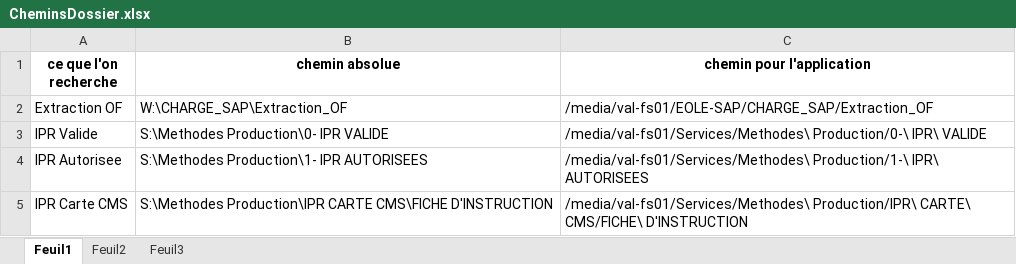
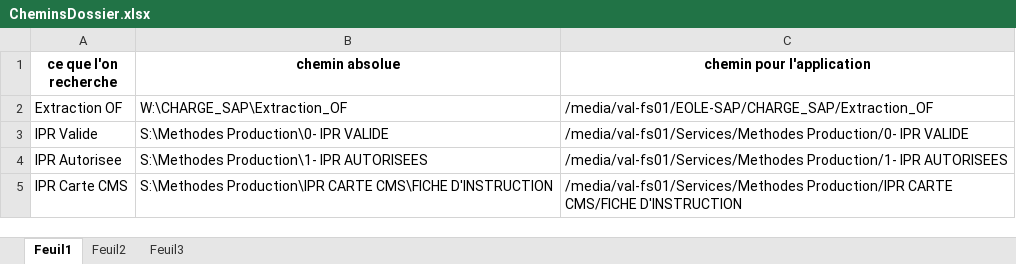
Before and after one commit to BaptisteValayer/EolaneAccueil, an Excel workbook: init/CheminsDossier.xlsx, sheet Feuil1, drawn as a sheet; values as stored, in another font and other column widths than the file's, no borders; the diff names each change by its address in the sheet, - before the commit and + after, or states it on an @@ line.

Commit message:
rectification du excel

```diff
--- a/init/CheminsDossier.xlsx (sheet Feuil1)
+++ b/init/CheminsDossier.xlsx (sheet Feuil1)
-C3 (chemin pour l'application): /media/val-fs01/Services/Methodes\ Production/0-\ IPR\ VALIDE
+C3 (chemin pour l'application): /media/val-fs01/Services/Methodes Production/0- IPR VALIDE
-C4 (chemin pour l'application): /media/val-fs01/Services/Methodes\ Production/1-\ IPR\ AUTORISEES
+C4 (chemin pour l'application): /media/val-fs01/Services/Methodes Production/1- IPR AUTORISEES
-C5 (chemin pour l'application): /media/val-fs01/Services/Methodes\ Production/IPR\ CARTE\ CMS/FICHE\ D'INSTRUCTION
+C5 (chemin pour l'application): /media/val-fs01/Services/Methodes Production/IPR CARTE CMS/FICHE D'INSTRUCTION
```
Also changed, not shown: 1 other file.
